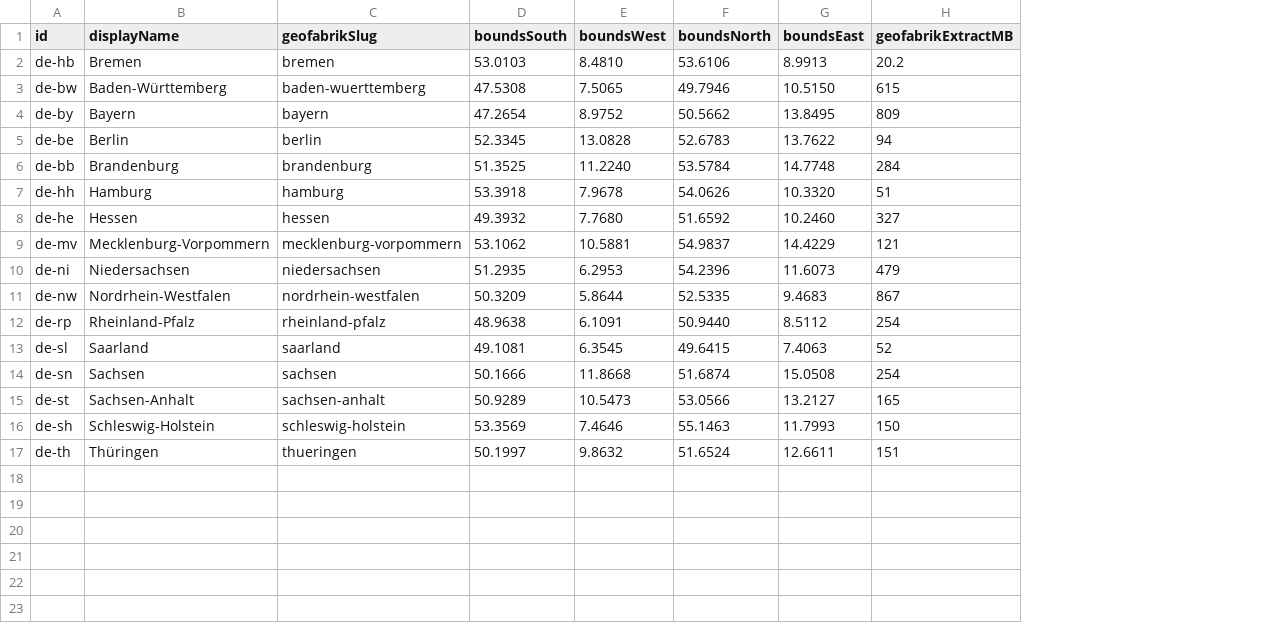
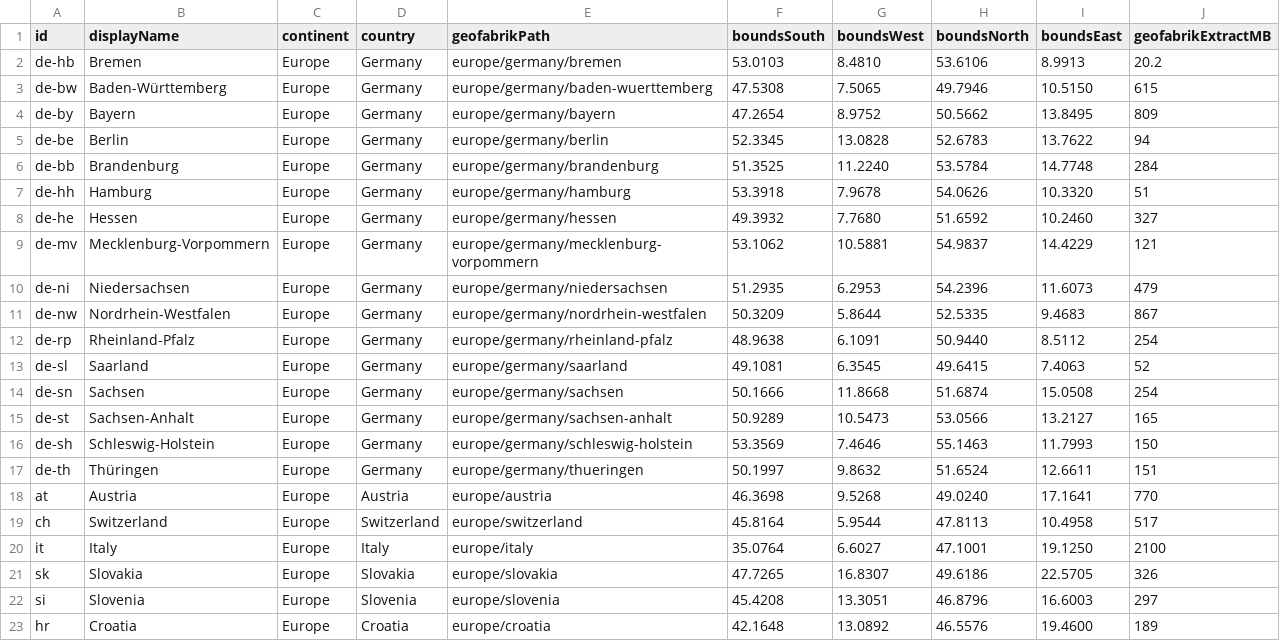
Before and after one commit to bhavyarupani/nav-plus, a CSV file: tools/region-build/regions-catalog.csv, drawn as a sheet; removed rows and columns are numbered as before the commit, all else as after; the diff names each change by its address in the sheet, - before the commit and + after, or states it on an @@ line.

Commit message:
Add continent/country grouping and a checkbox region picker; extend the build pipeline beyond Germany
Settings' OFFLINE REGIONS card was a flat list of German Bundesländer with no
way to select several at once. Reorganized it into an expandable
continent -> country -> region tree; each not-yet-installed region gets a
checkbox, and a new "Download selected" button queues them (RegionDownloadService
only runs one download at a time, so bulk selection needs a real queue, not
parallel fire-and-forget starts - see the new downloadQueue/
advanceDownloadQueueIfIdle in SettingsActivity).

CatalogRegion/regions.json gain continent and country fields to drive the
grouping. A stale cached catalog written before these fields existed falls
back to "Europe" / the region's countryCode rather than a blank group
header - caught live on-device (the live regions.json still predates this
change) before fixing it.

The region-build pipeline was hard-coded to Germany's Bundesländer
(fetch-extract.sh only ever built a europe/germany/<slug> URL). Generalized
it to a geofabrikPath per region (regions-catalog.csv) so whole-country
extracts work too, and added real, Geofabrik-sourced catalog rows (bounds
from their published .poly boundaries, sizes from their own listing) for
Austria, Switzerland, Italy, Slovakia, Slovenia, and Croatia - ready to
build with the same build-region.sh <id> used for every German state so far.

Also fixed regions-fallback.json's bundled de-hb entry, which had a
placeholder all-zeros sha256 and the wrong download size left over from
before the real package was ever uploaded - a first-run-offline device
falling back to it would have failed checksum verification.

```diff
--- a/tools/region-build/regions-catalog.csv
+++ b/tools/region-build/regions-catalog.csv
-column C (geofabrikSlug), rows 2-17: bremen | baden-wuerttemberg | bayern | berlin | brandenburg | hamburg | hessen | mecklenburg-vorpommern | niedersachsen | nordrhein-westfalen | rheinland-pfalz | saarland | sachsen | sachsen-anhalt | schleswig-holstein | thueringen
+column C (continent), rows 2-17: all Europe
+column D (country), rows 2-17: all Germany
+column E (geofabrikPath), rows 2-17: europe/germany/bremen | europe/germany/baden-wuerttemberg | europe/germany/bayern | europe/germany/berlin | europe/germany/brandenburg | europe/germany/hamburg | europe/germany/hessen | europe/germany/mecklenburg-vorpommern | europe/germany/niedersachsen | europe/germany/nordrhein-westfalen | europe/germany/rheinland-pfalz | europe/germany/saarland | europe/germany/sachsen | europe/germany/sachsen-anhalt | europe/germany/schleswig-holstein | europe/germany/thueringen
+row 18: at | Austria | Europe | Austria | europe/austria | 46.3698 | 9.5268 | 49.0240 | 17.1641 | 770
+row 19: ch | Switzerland | Europe | Switzerland | europe/switzerland | 45.8164 | 5.9544 | 47.8113 | 10.4958 | 517
+row 20: it | Italy | Europe | Italy | europe/italy | 35.0764 | 6.6027 | 47.1001 | 19.1250 | 2100
+row 21: sk | Slovakia | Europe | Slovakia | europe/slovakia | 47.7265 | 16.8307 | 49.6186 | 22.5705 | 326
+row 22: si | Slovenia | Europe | Slovenia | europe/slovenia | 45.4208 | 13.3051 | 46.8796 | 16.6003 | 297
+row 23: hr | Croatia | Europe | Croatia | europe/croatia | 42.1648 | 13.0892 | 46.5576 | 19.4600 | 189
```
Also changed, not shown: 7 other files.
